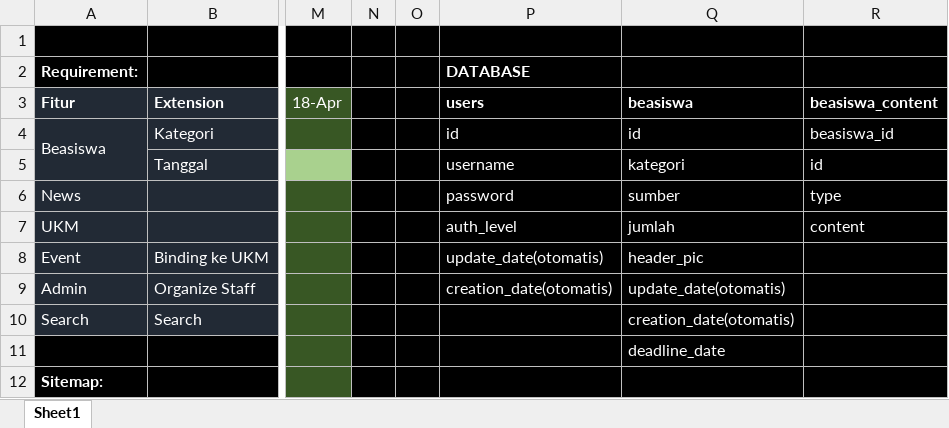
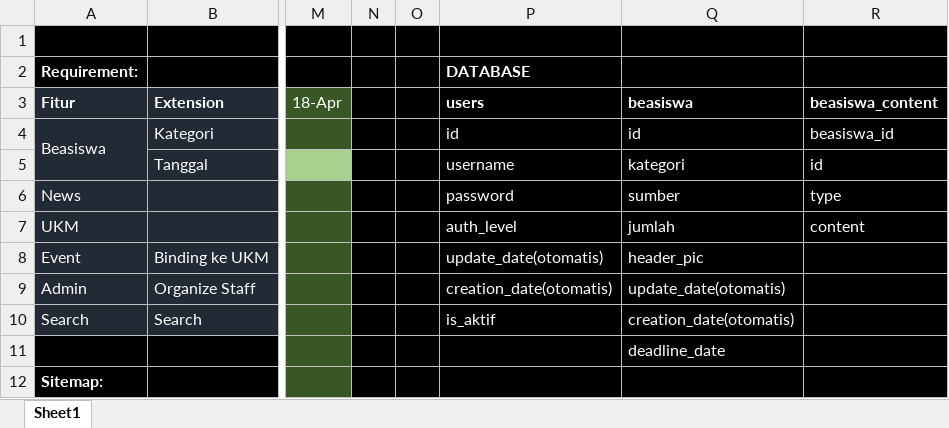
Before and after one commit to alandarmasaputra/SiTiOne, an Excel workbook: docs/Rancangan WBS.xlsx, sheet Sheet1, drawn as a sheet; only a part is shown, gaps mark what is left out; values as stored, in another font and other column widths than the file's, no borders; the diff names each change by its address in the sheet, - before the commit and + after, or states it on an @@ line.

Commit message:
edit migration users (tambah boolean is_aktif)

```diff
--- a/docs/Rancangan WBS.xlsx (sheet Sheet1)
+++ b/docs/Rancangan WBS.xlsx (sheet Sheet1)
-P10 (DATABASE): (empty)
+P10 (DATABASE): is_aktif
```
Also changed, not shown: 1 other file.
